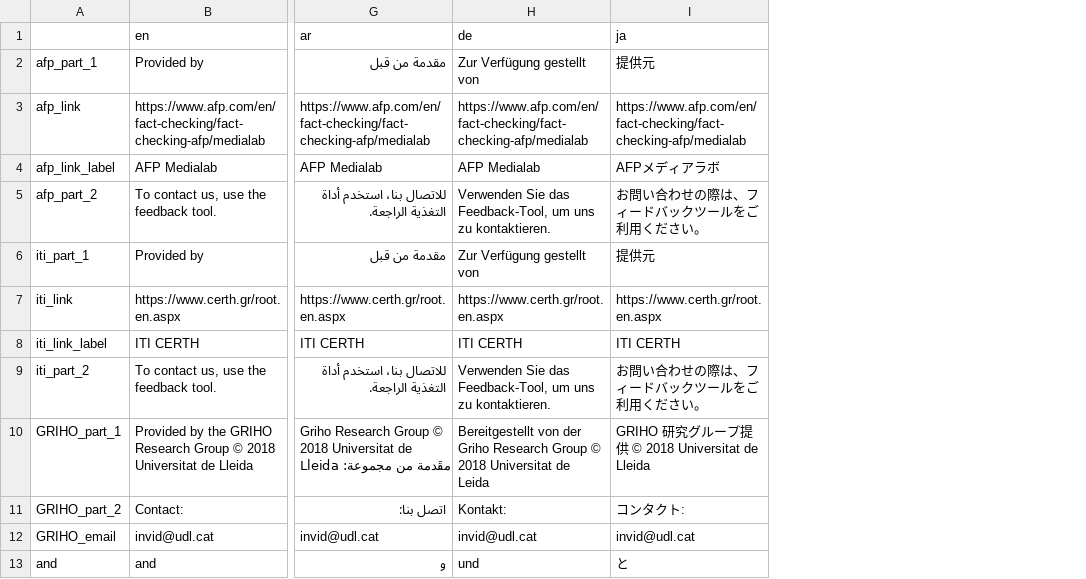
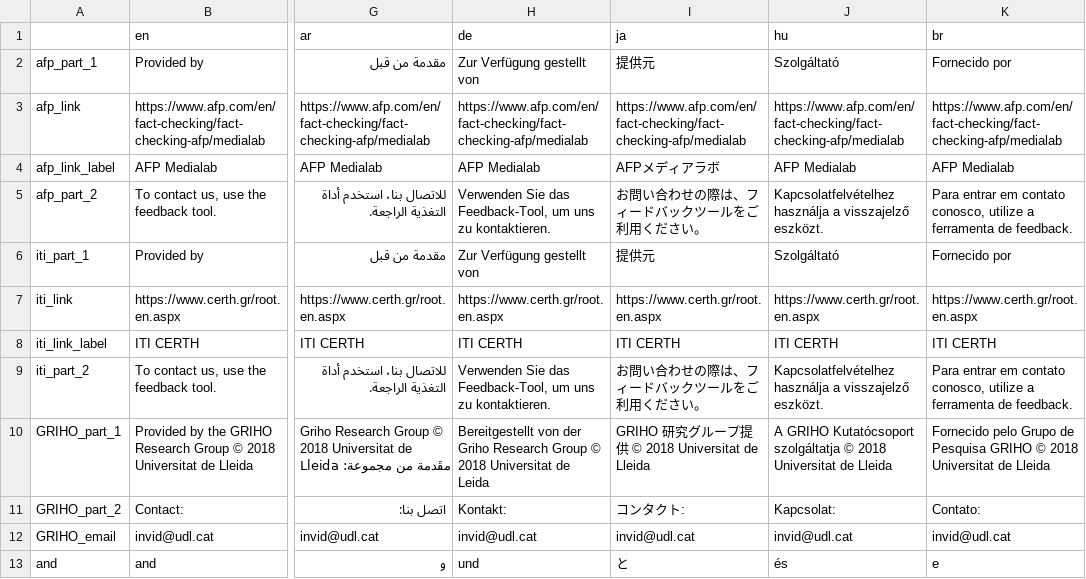
Before and after one commit to AFP-Medialab/InVID-Translations, a TSV file: components/Shared/Footer.tsv, drawn as a sheet; only a part is shown, gaps mark what is left out; the diff names each change by its address in the sheet, - before the commit and + after, or states it on an @@ line.

```diff
--- a/components/Shared/Footer.tsv
+++ b/components/Shared/Footer.tsv
+column J (hu), rows 2-13: Szolgáltató | https://www.afp.com/en/fact-checking/fact-checking-afp/medialab | AFP Medialab | Kapcsolatfelvételhez használja a visszajelző eszközt. | Szolgáltató | https://www.certh.gr/root.en.aspx | ITI CERTH | Kapcsolatfelvételhez használja a visszajelző eszközt. | A GRIHO Kutatócsoport szolgáltatja © 2018 Universitat de Lleida | Kapcsolat: | invid@udl.cat | és
+column K (br), rows 2-13: Fornecido por | https://www.afp.com/en/fact-checking/fact-checking-afp/medialab | AFP Medialab | Para entrar em contato conosco, utilize a ferramenta de feedback. | Fornecido por | https://www.certh.gr/root.en.aspx | ITI CERTH | Para entrar em contato conosco, utilize a ferramenta de feedback. | Fornecido pelo Grupo de Pesquisa GRIHO © 2018 Universitat de Lleida | Contato: | invid@udl.cat | e
```
Also changed, not shown: components/NavBar.tsv, 12 other files.
